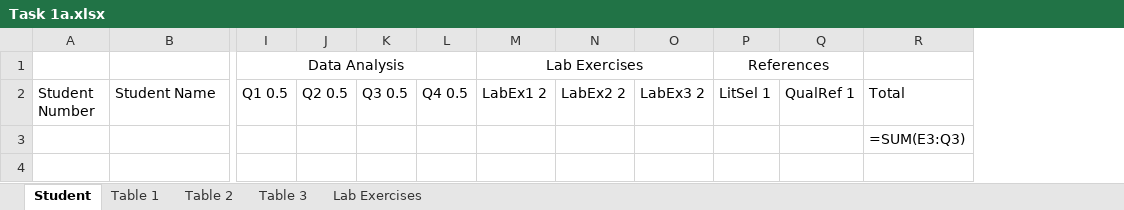
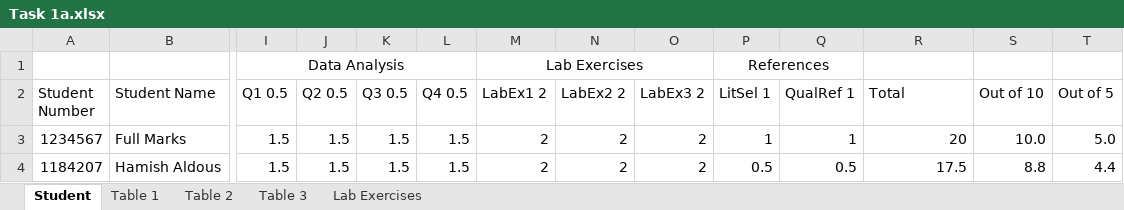
Before and after one commit to dche658/mls211, an Excel workbook: Task 1a/Task 1a.xlsx, sheet Student, drawn as a sheet; only a part is shown, gaps mark what is left out; values as stored, in another font and other column widths than the file's, no borders; formulas without a stored value are shown as written; removed rows and columns are numbered as before the commit, all else as after; rows hold the shown columns only; the diff names each change by its address in the sheet, - before the commit and + after, or states it on an @@ line.

```diff
--- a/Task 1a/Task 1a.xlsx (sheet Student)
+++ b/Task 1a/Task 1a.xlsx (sheet Student)
+column S (Out of 10), empty
+column T (Out of 5), empty
-row 3:  |  |  |  |  |  |  |  |  |  |  | =SUM(E3:Q3)
+row 3: 1234567 | Full Marks | 1.5 | 1.5 | 1.5 | 1.5 | 2 | 2 | 2 | 1 | 1 | 20 | 10.0 | 5.0
+row 4: 1184207 | Hamish Aldous | 1.5 | 1.5 | 1.5 | 1.5 | 2 | 2 | 2 | 0.5 | 0.5 | 17.5 | 8.8 | 4.4
```
Also changed, not shown: sheet Table 3, sheet Table 1, sheet Table 2, sheet Lab Exercises, charts or pictures, 1 other file.
